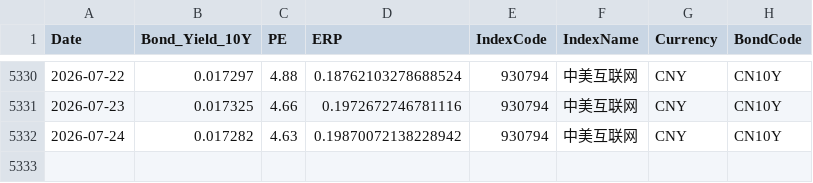
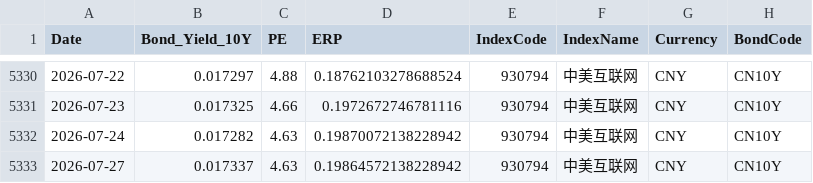
Before and after one commit to ChiaraVan1/equity-risk-premium-monitor, a CSV file: data/erp_930794.csv, drawn as a sheet; only a part is shown, gaps mark what is left out.

```diff
--- a/data/erp_930794.csv
+++ b/data/erp_930794.csv
@@ -5332 +5332,2 @@
 2026-07-24,0.017282,4.63,0.19870072138228942,930794,中美互联网,CNY,CN10Y
+2026-07-27,0.017337,4.63,0.19864572138228942,930794,中美互联网,CNY,CN10Y
```
Also changed, not shown: data/erp_931066.csv, data/erp_931071.csv, 17 other files.
